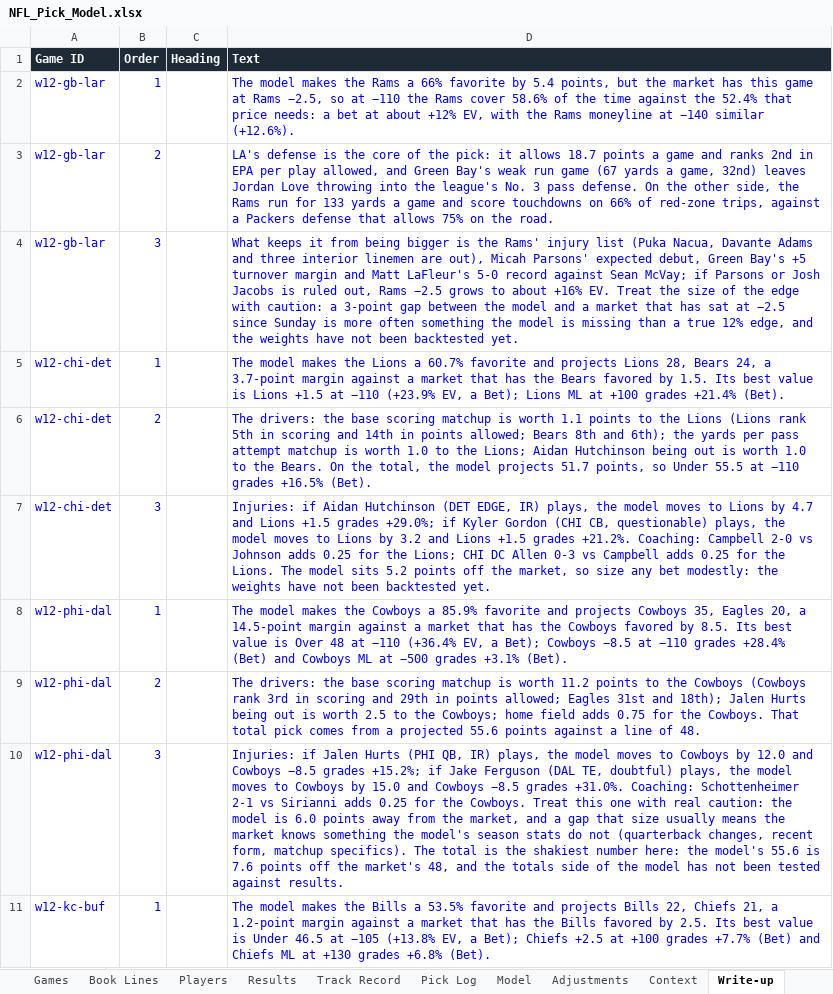
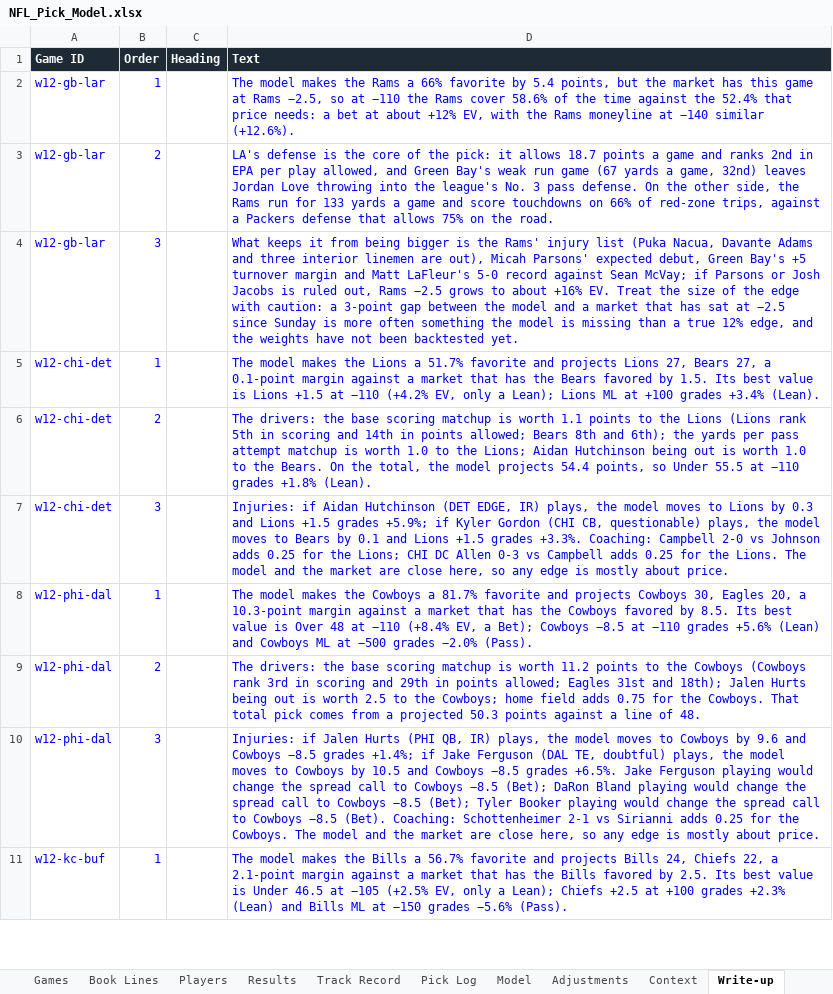
Before and after one commit to eloeser-1147/EV-Betting-Model, an Excel workbook: NFL_Pick_Model.xlsx, sheet Write-up, drawn as a sheet; only a part is shown; values as stored, in another font and other column widths than the file's, no borders; the diff covers the shown part only; the diff names each change by its address in the sheet, - before the commit and + after, or states it on an @@ line.

```diff
--- a/NFL_Pick_Model.xlsx (sheet Write-up)
+++ b/NFL_Pick_Model.xlsx (sheet Write-up)
-D5 (Text): …Lions a 60.7% favorite and projects Lions 28, Bears 24, a 3.7-point margin against a market that has the Bears favored by 1.5. Its best value is Lions +1.5 at −110 (+23.9% EV, a Bet); Lions ML at +100 grades +21.4% (Bet).
+D5 (Text): …Lions a 51.7% favorite and projects Lions 27, Bears 27, a 0.1-point margin against a market that has the Bears favored by 1.5. Its best value is Lions +1.5 at −110 (+4.2% EV, only a Lean); Lions ML at +100 grades +3.4% (Lean).
-D6 (Text): …model projects 51.7 points, so Under 55.5 at −110 grades +16.5% (Bet).
+D6 (Text): …model projects 54.4 points, so Under 55.5 at −110 grades +1.8% (Lean).
-D7 (Text): …Lions by 4.7 and Lions +1.5 grades +29.0%; if Kyler Gordon (CHI CB, questionable) plays, the model moves to Lions by 3.2 and Lions +1.5 grades +21.2%. Coaching: Campbell 2-0 vs Johnson adds 0.25 for the Lions; CHI DC Allen 0-3 vs Campbell adds 0.25 for the Lions. The model sits 5.2 points off the market, so size any bet modestly: the weights have not been backtested yet.
+D7 (Text): …Lions by 0.3 and Lions +1.5 grades +5.9%; if Kyler Gordon (CHI CB, questionable) plays, the model moves to Bears by 0.1 and Lions +1.5 grades +3.3%. Coaching: Campbell 2-0 vs Johnson adds 0.25 for the Lions; CHI DC Allen 0-3 vs Campbell adds 0.25 for the Lions. The model and the market are close here, so any edge is mostly about price.
-D8 (Text): …Cowboys a 85.9% favorite and projects Cowboys 35, Eagles 20, a 14.5-point margin against a market that has the Cowboys favored by 8.5. Its best value is Over 48 at −110 (+36.4% EV, a Bet); Cowboys −8.5 at −110 grades +28.4% (Bet) and Cowboys ML at −500 grades +3.1% (Bet).
+D8 (Text): …Cowboys a 81.7% favorite and projects Cowboys 30, Eagles 20, a 10.3-point margin against a market that has the Cowboys favored by 8.5. Its best value is Over 48 at −110 (+8.4% EV, a Bet); Cowboys −8.5 at −110 grades +5.6% (Lean) and Cowboys ML at −500 grades −2.0% (Pass).
-D9 (Text): …a projected 55.6 points against…
+D9 (Text): …a projected 50.3 points against…
-D10 (Text): …Cowboys by 12.0 and Cowboys −8.5 grades +15.2%; if Jake Ferguson (DAL TE, doubtful) plays, the model moves to Cowboys by 15.0 and Cowboys −8.5 grades +31.0%. Coaching: Schottenheimer 2-1 vs Sirianni adds 0.25 for the Cowboys. Treat this one with real caution: the model is 6.0 points away from the market, and a gap that size usually means the market knows something the model's season stats do not (quarterback changes, recent form, matchup specifics). The total is the shakiest number here: the model's 55.6 is 7.6 points off the market's 48, and the totals side of the model has not been tested against results.
+D10 (Text): …Cowboys by 9.6 and Cowboys −8.5 grades +1.4%; if Jake Ferguson (DAL TE, doubtful) plays, the model moves to Cowboys by 10.5 and Cowboys −8.5 grades +6.5%. Jake Ferguson playing would change the spread call to Cowboys −8.5 (Bet); DaRon Bland playing would change the spread call to Cowboys −8.5 (Bet); Tyler Booker playing would change the spread call to Cowboys −8.5 (Bet). Coaching: Schottenheimer 2-1 vs Sirianni adds 0.25 for the Cowboys. The model and the market are close here, so any edge is mostly about price.
-D11 (Text): …Bills a 53.5% favorite and projects Bills 22, Chiefs 21, a 1.2-point margin against a market that has the Bills favored by 2.5. Its best value is Under 46.5 at −105 (+13.8% EV, a Bet); Chiefs +2.5 at +100 grades +7.7% (Bet) and Chiefs ML at +130 grades +6.8% (Bet).
+D11 (Text): …Bills a 56.7% favorite and projects Bills 24, Chiefs 22, a 2.1-point margin against a market that has the Bills favored by 2.5. Its best value is Under 46.5 at −105 (+2.5% EV, only a Lean); Chiefs +2.5 at +100 grades +2.3% (Lean) and Bills ML at −150 grades −5.6% (Pass).
```
Also changed, not shown: 38 edited cells elsewhere in this sheet, sheet Pick Log, sheet Model, sheet Settings, 1 other file.
